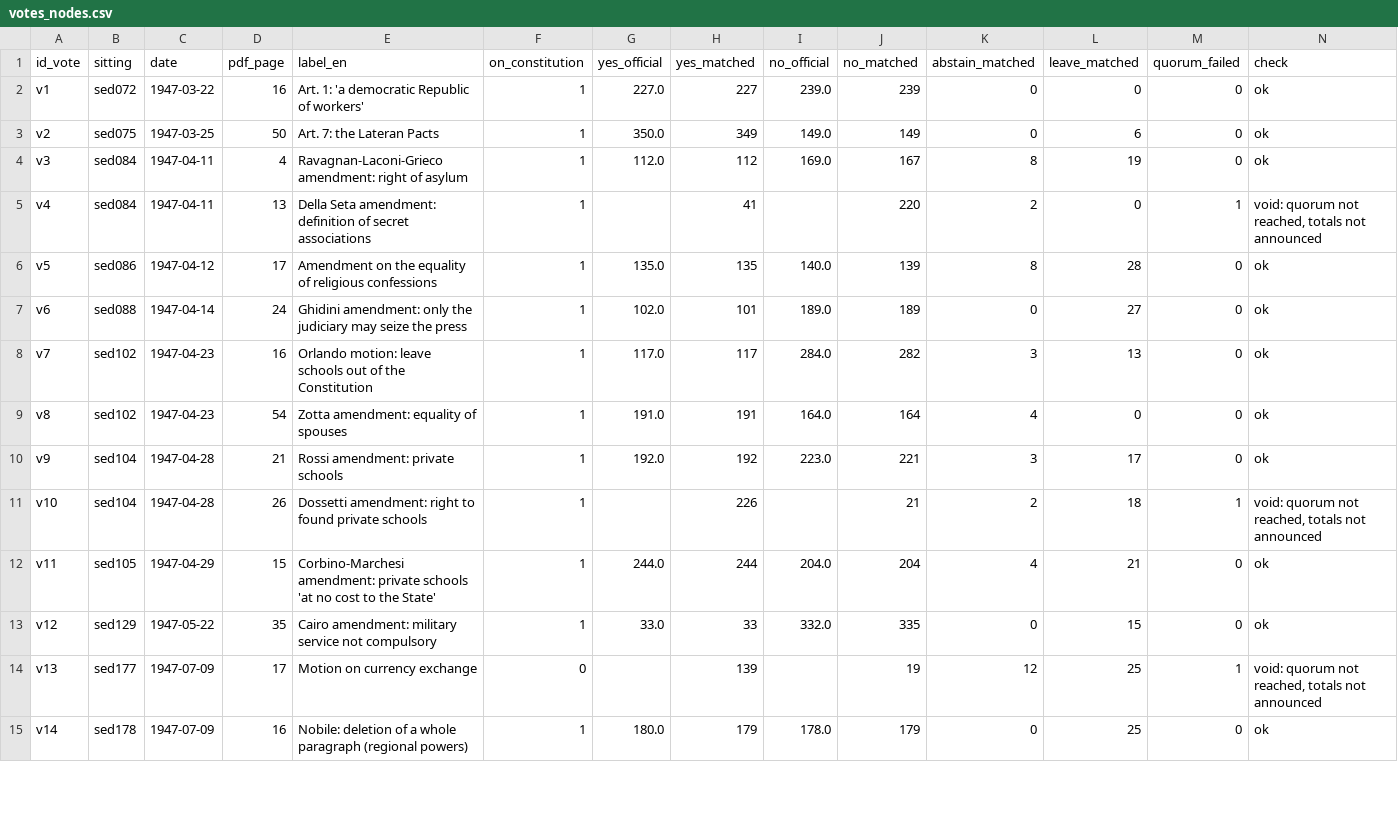
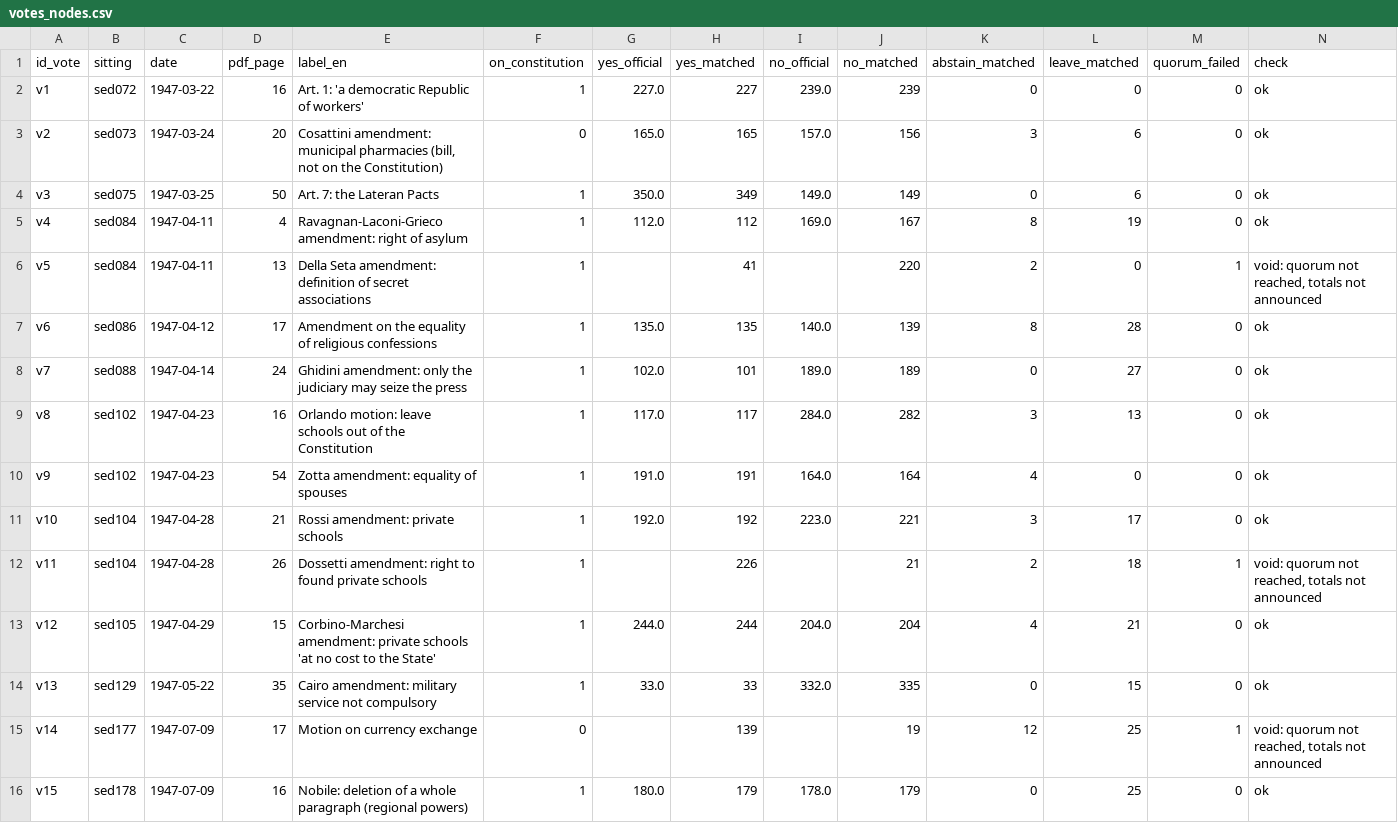
Before and after one commit to giacomo-melli/costituente-reti, a CSV file: data/en/votes_nodes.csv, drawn as a sheet; only a part is shown; addresses are those after the commit; rows hold the shown columns only; the diff covers the shown part only; the diff names each change by its address in the sheet, - before the commit and + after, or states it on an @@ line.

```diff
--- a/data/en/votes_nodes.csv
+++ b/data/en/votes_nodes.csv
+row 3: v2 | sed073 | 1947-03-24 | 20 | Cosattini amendment: municipal pharmacies (bill, not on the Constitution) | 0 | 165.0 | 165 | 157.0 | 156 | 3 | 6 | 0 | ok
-A4 (id_vote): v2
+A4 (id_vote): v3
-A5 (id_vote): v3
+A5 (id_vote): v4
-A6 (id_vote): v4
+A6 (id_vote): v5
-A7 (id_vote): v5
+A7 (id_vote): v6
-A8 (id_vote): v6
+A8 (id_vote): v7
-A9 (id_vote): v7
+A9 (id_vote): v8
-A10 (id_vote): v8
+A10 (id_vote): v9
-A11 (id_vote): v9
+A11 (id_vote): v10
-A12 (id_vote): v10
+A12 (id_vote): v11
-A13 (id_vote): v11
+A13 (id_vote): v12
-A14 (id_vote): v12
+A14 (id_vote): v13
-A15 (id_vote): v13
+A15 (id_vote): v14
-A16 (id_vote): v14
+A16 (id_vote): v15
```
Also changed, not shown: 1 added row and 13 edited cells elsewhere in this file, data/en/edgelist_other_acts.csv, data/it/edgelist_altri_atti.csv, 53 other files.
